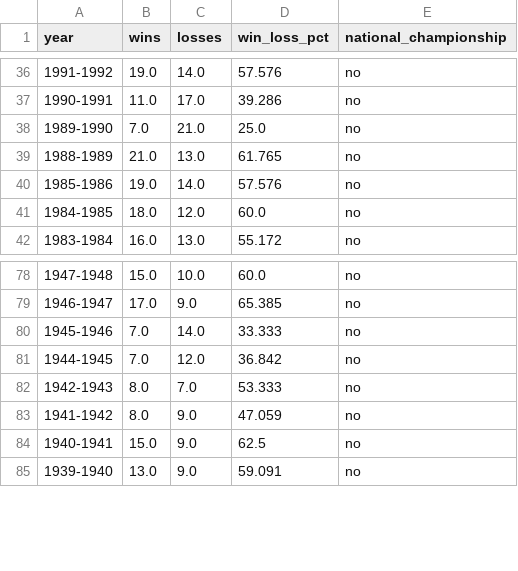
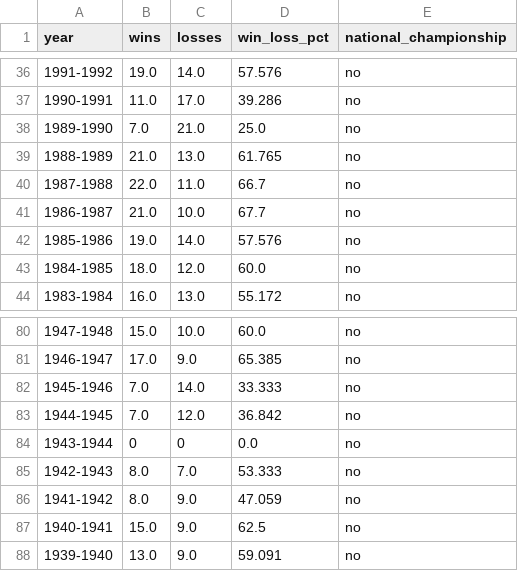
Before and after one commit to sidrad17/Chomp-Chain-Reaction-Inter-Team-Momentum-in-UF-Athletics, a CSV file: cleaned_data/basketball.csv, drawn as a sheet; only a part is shown, gaps mark what is left out.

```diff
--- a/cleaned_data/basketball.csv
+++ b/cleaned_data/basketball.csv
@@ -39,2 +39,4 @@ year,wins,losses,win_loss_pct,national_championship
 1988-1989,21.0,13.0,61.765,no
+1987-1988,22.0,11.0,66.7,no
+1986-1987,21.0,10.0,67.7,no
 1985-1986,19.0,14.0,57.576,no
@@ -81,2 +83,3 @@ year,wins,losses,win_loss_pct,national_championship
 1944-1945,7.0,12.0,36.842,no
+1943-1944,0,0,0.0,no
 1942-1943,8.0,7.0,53.333,no
```
Also changed, not shown: cleaned_data/baseball.csv, cleaned_data/football.csv, 2 other files.
